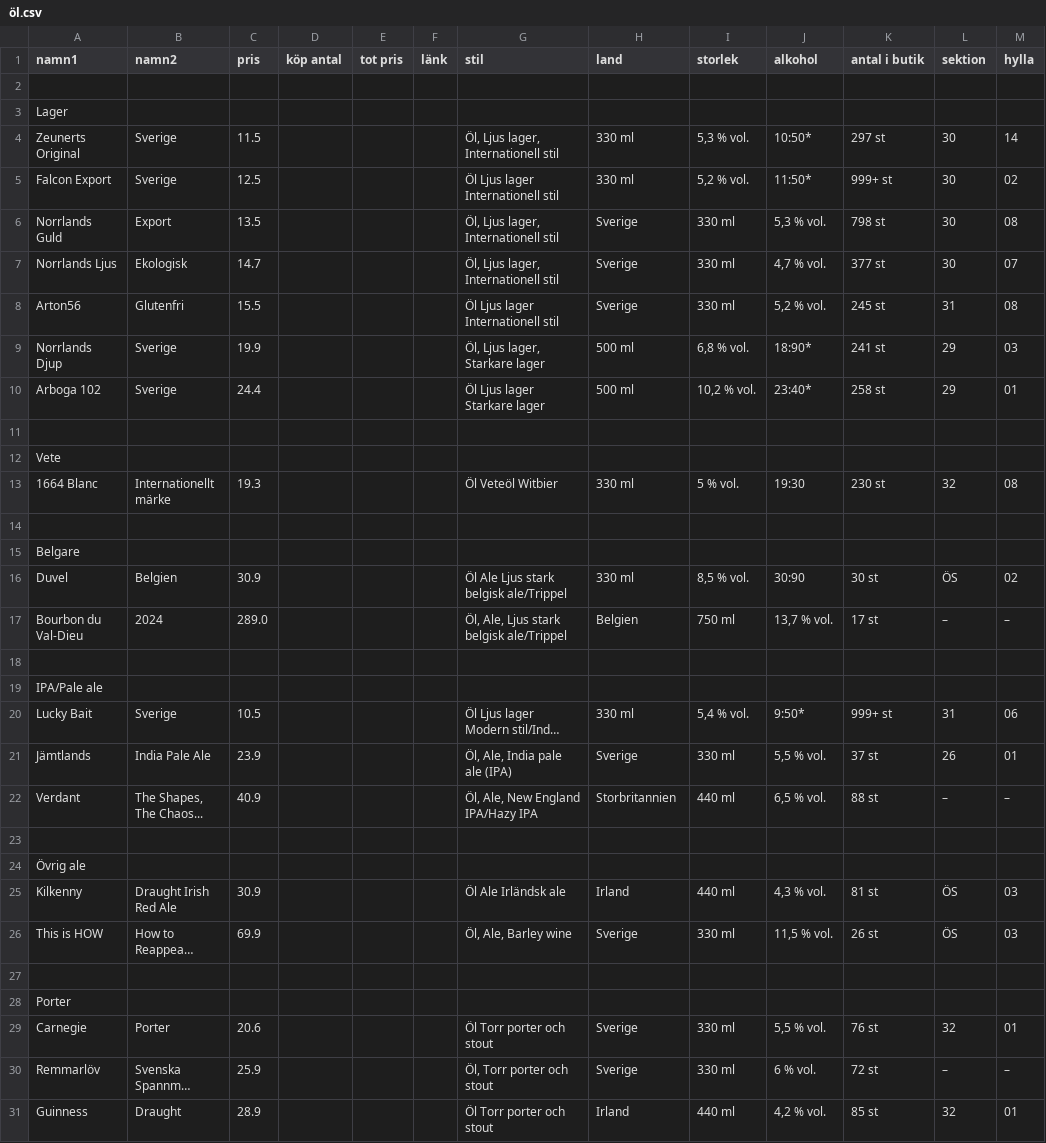
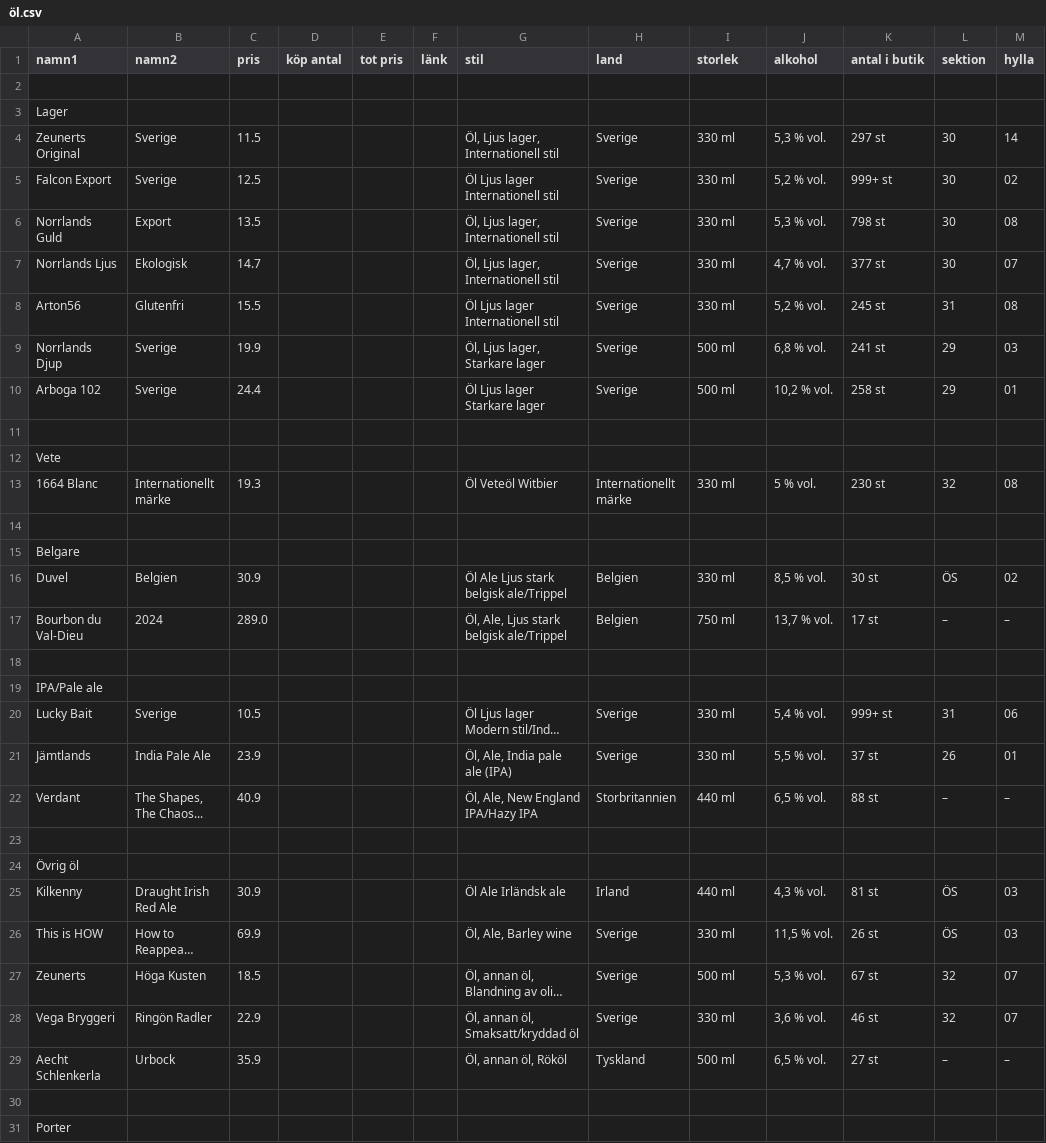
Before and after one commit to Jacob-sandstrom/Systembolaget_shopping_list, a CSV file: öl.csv, drawn as a sheet; only a part is shown; the shorter side is filled out with more unchanged rows; long unchanged cells end in …; the diff covers the shown part only; the diff names each change by its address in the sheet, - before the commit and + after, or states it on an @@ line.

Commit message:
Changed system for getting data but left the old as comments

```diff
--- a/öl.csv
+++ b/öl.csv
-H4:H5 (land): 330 ml
+H4:H5 (land): Sverige
-I4 (storlek): 5,3 % vol.
+I4 (storlek): 330 ml
-J4 (alkohol): 10:50*
+J4 (alkohol): 5,3 % vol.
-I5 (storlek): 5,2 % vol.
+I5 (storlek): 330 ml
-J5 (alkohol): 11:50*
+J5 (alkohol): 5,2 % vol.
-H9:H10 (land): 500 ml
+H9:H10 (land): Sverige
-I9 (storlek): 6,8 % vol.
+I9 (storlek): 500 ml
-J9 (alkohol): 18:90*
+J9 (alkohol): 6,8 % vol.
-I10 (storlek): 10,2 % vol.
+I10 (storlek): 500 ml
-J10 (alkohol): 23:40*
+J10 (alkohol): 10,2 % vol.
-H13 (land): 330 ml
+H13 (land): Internationellt märke
-I13 (storlek): 5 % vol.
+I13 (storlek): 330 ml
-J13 (alkohol): 19:30
+J13 (alkohol): 5 % vol.
-H16 (land): 330 ml
+H16 (land): Belgien
-I16 (storlek): 8,5 % vol.
+I16 (storlek): 330 ml
-J16 (alkohol): 30:90
+J16 (alkohol): 8,5 % vol.
-H20 (land): 330 ml
+H20 (land): Sverige
-I20 (storlek): 5,4 % vol.
+I20 (storlek): 330 ml
-J20 (alkohol): 9:50*
+J20 (alkohol): 5,4 % vol.
-A24 (namn1): Övrig ale
+A24 (namn1): Övrig öl
@@ row 56 moved to row 27: Zeunerts @@
@@ row 57 moved to row 28: Vega Bryggeri @@
@@ row 58 moved to row 29: Aecht Schlenkerla @@
```
Also changed, not shown: 2 removed rows elsewhere in this file, 1 other file.
